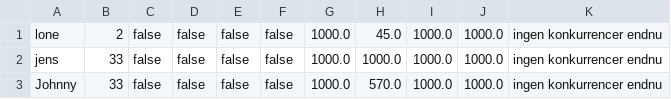
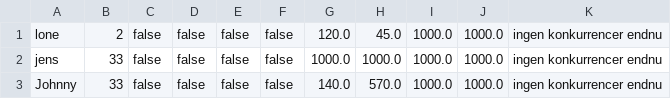
Before and after one commit to AugustG01/DelfinProjekt, a CSV file: svømmere.csv, drawn as a sheet.

```diff
--- a/svømmere.csv
+++ b/svømmere.csv
@@ -1,3 +1,3 @@
-lone;2;false;false;false;false;1000.0;45.0;1000.0;1000.0;ingen konkurrencer endnu;
+lone;2;false;false;false;false;120.0;45.0;1000.0;1000.0;ingen konkurrencer endnu;
 jens;33;false;false;false;false;1000.0;1000.0;1000.0;1000.0;ingen konkurrencer endnu;
-Johnny;33;false;false;false;false;1000.0;570.0;1000.0;1000.0;ingen konkurrencer endnu;
+Johnny;33;false;false;false;false;140.0;570.0;1000.0;1000.0;ingen konkurrencer endnu;
```
Also changed, not shown: 4 other files.
